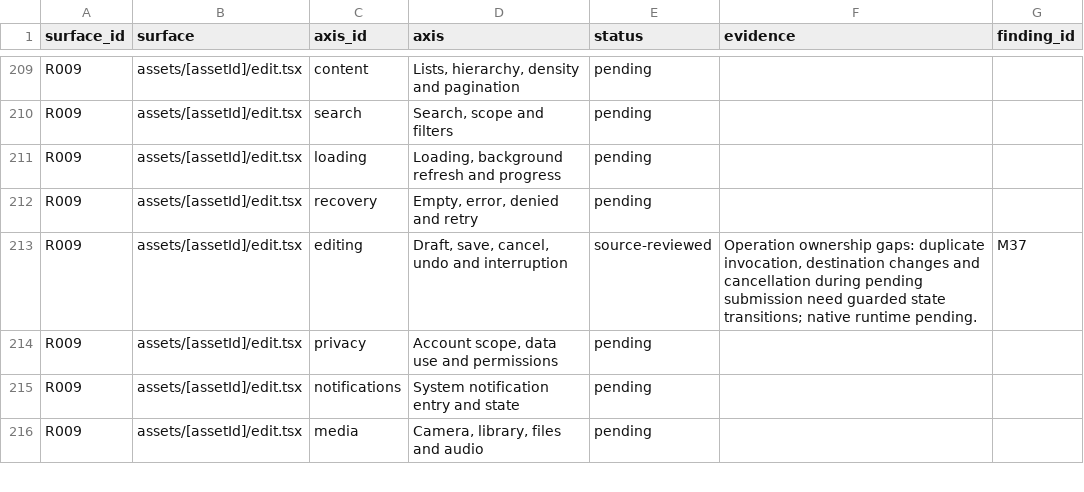
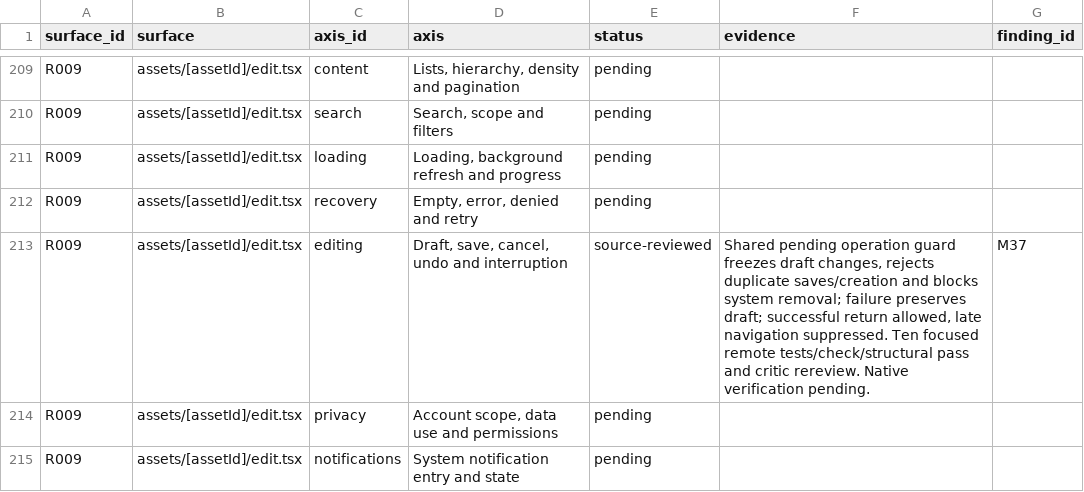
Before and after one commit to elsell/stuffstash, a CSV file: docs/reports/mobile-ui-remediation-2026-09-14/matrix.csv, drawn as a sheet; only a part is shown, gaps mark what is left out; the shorter side is filled out with more unchanged rows; the diff covers the shown part only.

Commit message:
fix(mobile): protect pending asset sheet operations

```diff
--- a/docs/reports/mobile-ui-remediation-2026-09-14/matrix.csv
+++ b/docs/reports/mobile-ui-remediation-2026-09-14/matrix.csv
@@ -212,3 +212,3 @@ R009,assets/[assetId]/edit.tsx,loading,"Loading, background refresh and progress
 R009,assets/[assetId]/edit.tsx,recovery,"Empty, error, denied and retry",pending,,
-R009,assets/[assetId]/edit.tsx,editing,"Draft, save, cancel, undo and interruption",source-reviewed,"Operation ownership gaps: duplicate invocation, destination changes and cancellation during pending submission need guarded state transitions; native runtime pending.",M37
+R009,assets/[assetId]/edit.tsx,editing,"Draft, save, cancel, undo and interruption",source-reviewed,"Shared pending operation guard freezes draft changes, rejects duplicate saves/creation and blocks system removal; failure preserves draft; successful return allowed, late navigation suppressed. Ten focused remote tests/check/structural pass and critic rereview. Native verification pending.",M37
 R009,assets/[assetId]/edit.tsx,privacy,"Account scope, data use and permissions",pending,,
```
Also changed, not shown: 5 edited cells elsewhere in this file, 5 other files.
